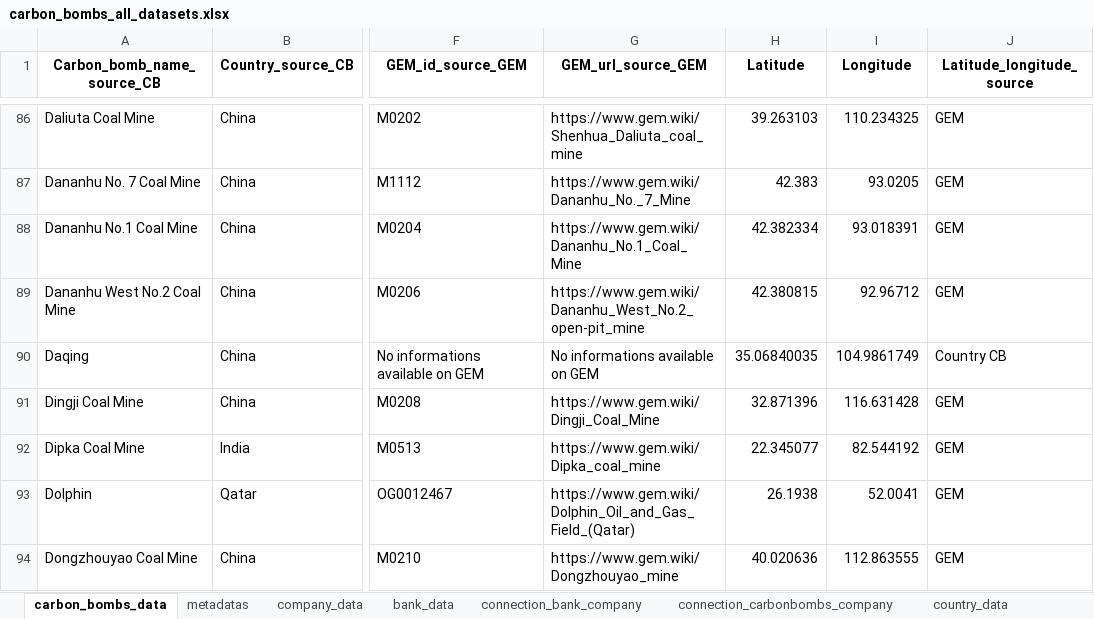
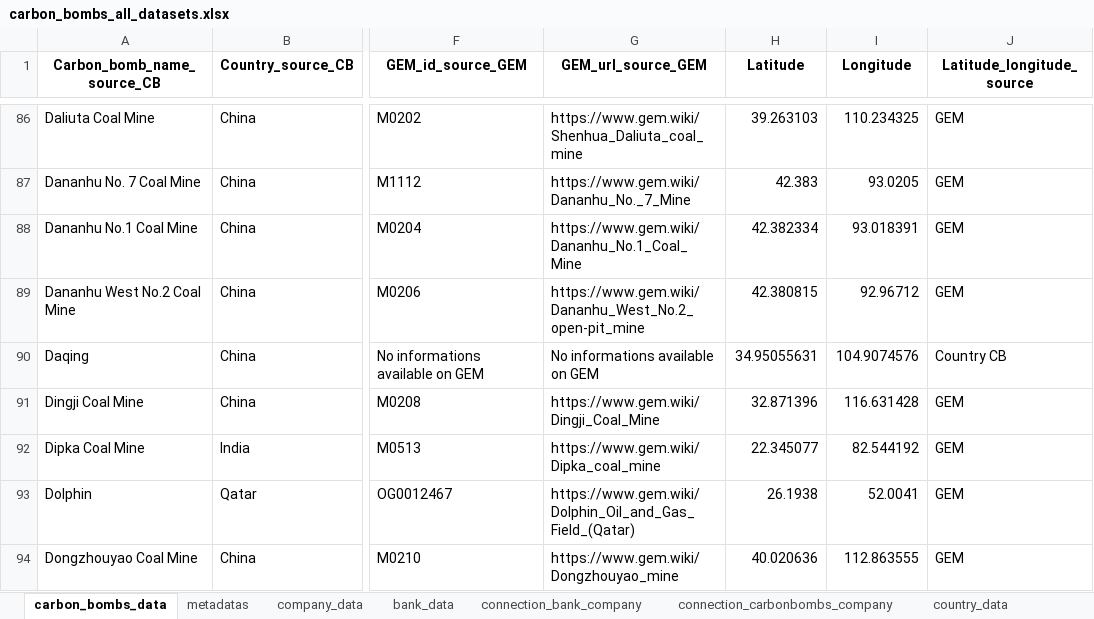
Before and after one commit to dataforgoodfr/CarbonBombs, an Excel workbook: data_cleaned/carbon_bombs_all_datasets.xlsx, sheet carbon_bombs_data, drawn as a sheet; only a part is shown, gaps mark what is left out; values as stored, in another font and other column widths than the file's, no borders; the diff covers the shown part only; the diff names each change by its address in the sheet, - before the commit and + after, or states it on an @@ line.

```diff
--- a/data_cleaned/carbon_bombs_all_datasets.xlsx (sheet carbon_bombs_data)
+++ b/data_cleaned/carbon_bombs_all_datasets.xlsx (sheet carbon_bombs_data)
-H90 (Latitude): 35.06840035
+H90 (Latitude): 34.95055631
-I90 (Longitude): 104.9861749
+I90 (Longitude): 104.9074576
```
Also changed, not shown: 251 edited cells elsewhere in this sheet, sheet connection_carbonbombs_company, sheet company_data, sheet metadatas, data_sources/Manual matching.xlsx, 10 other files.
